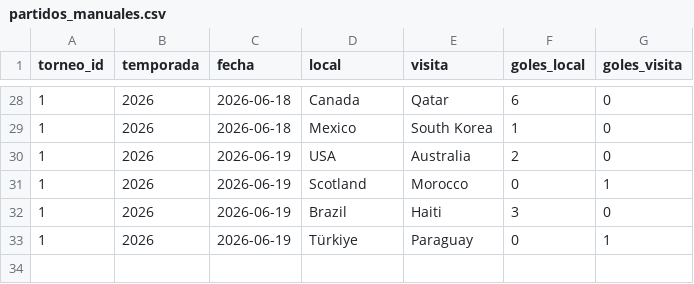
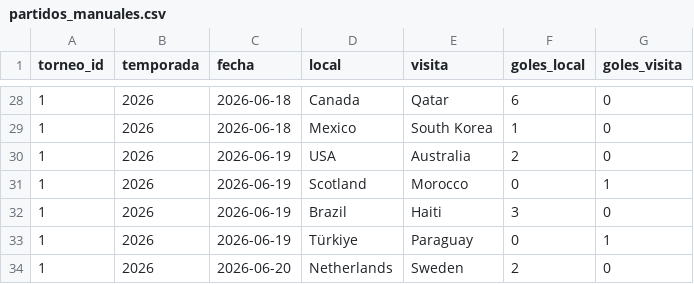
Before and after one commit to pepinosauriodmg-byte/Predecir-partidos, a CSV file: partidos_manuales.csv, drawn as a sheet; only a part is shown, gaps mark what is left out.

Commit message:
Update partidos_manuales.csv

```diff
--- a/partidos_manuales.csv
+++ b/partidos_manuales.csv
@@ -33 +33,2 @@ torneo_id,temporada,fecha,local,visita,goles_local,goles_visita
 1,2026,2026-06-19,Türkiye,Paraguay,0,1
+1,2026,2026-06-20,Netherlands,Sweden,2,0
```
